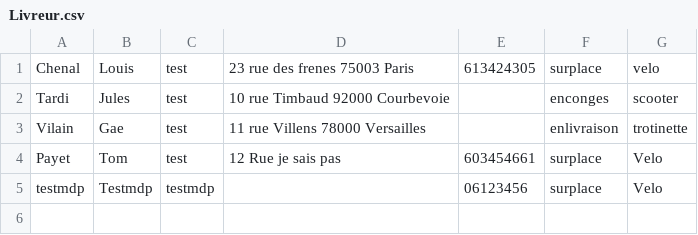
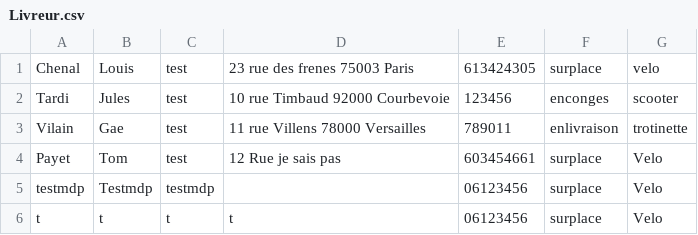
Before and after one commit to Pierre-Portfolio/Pizzeria, a CSV file: Pizzeria/Livreur.csv, drawn as a sheet.

Commit message:
Debut Gestion de prise en charge livreur / commis

```diff
--- a/Pizzeria/Livreur.csv
+++ b/Pizzeria/Livreur.csv
@@ -1,5 +1,6 @@
 Chenal;Louis;test;23 rue des frenes 75003 Paris;613424305;surplace;velo
-Tardi;Jules;test;10 rue Timbaud 92000 Courbevoie;;enconges;scooter
-Vilain;Gae;test;11 rue Villens 78000 Versailles;;enlivraison;trotinette
+Tardi;Jules;test;10 rue Timbaud 92000 Courbevoie;123456;enconges;scooter
+Vilain;Gae;test;11 rue Villens 78000 Versailles;789011;enlivraison;trotinette
 Payet;Tom;test;12 Rue je sais pas ;603454661;surplace;Velo
 testmdp;Testmdp;testmdp;;06123456;surplace;Velo
+t;t;t;t;06123456;surplace;Velo
```
Also changed, not shown: 20 other files.
